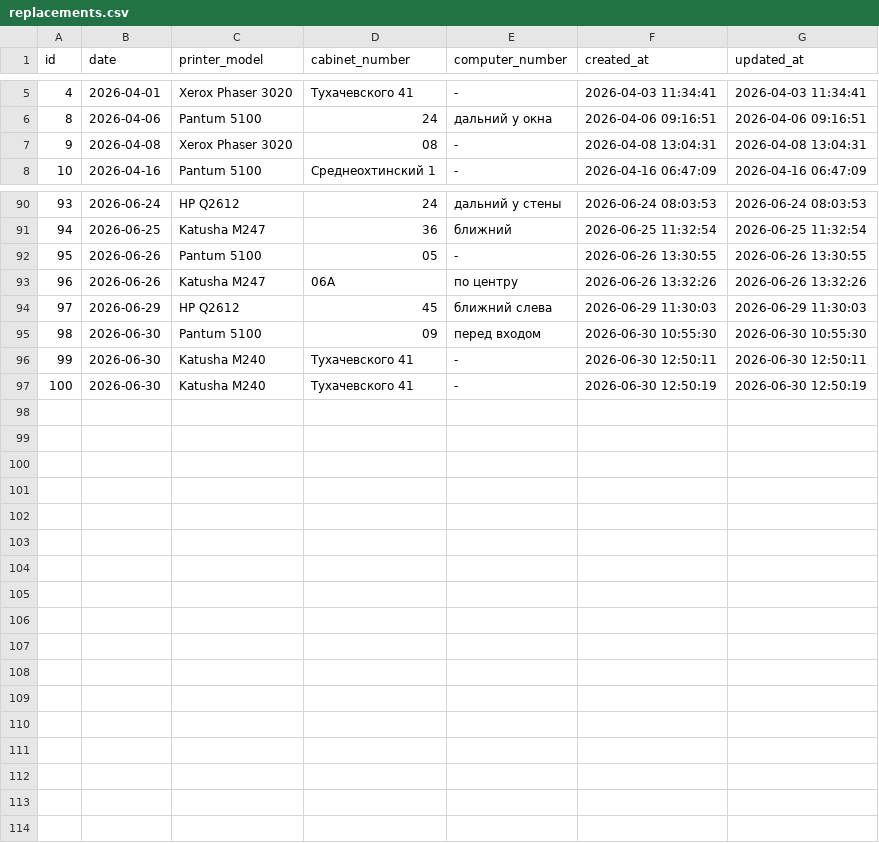
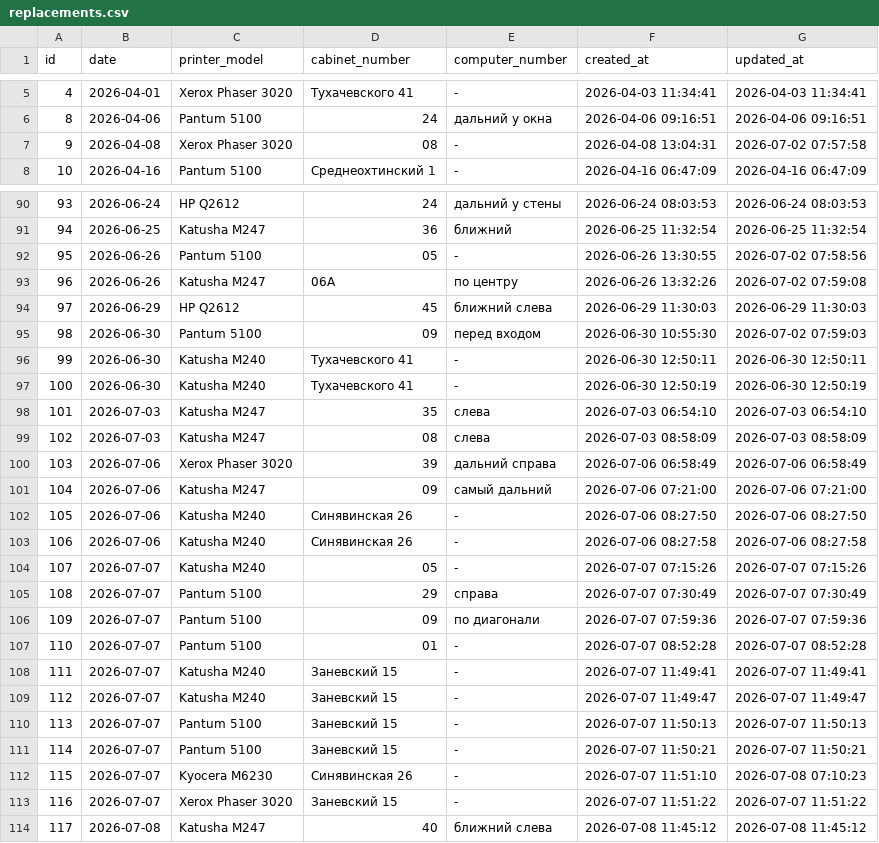
Before and after one commit to danilaqqq/Cartriges, a CSV file: replacements.csv, drawn as a sheet; only a part is shown, gaps mark what is left out; the diff covers the shown part only.

Commit message:
2026-07-08 Update replacements.csv

```diff
--- a/replacements.csv
+++ b/replacements.csv
@@ -6,3 +6,3 @@ id,date,printer_model,cabinet_number,computer_number,created_at,updated_at
 8,2026-04-06,Pantum 5100,24,дальний у окна,2026-04-06 09:16:51,2026-04-06 09:16:51
-9,2026-04-08,Xerox Phaser 3020,08,-,2026-04-08 13:04:31,2026-04-08 13:04:31
+9,2026-04-08,Xerox Phaser 3020,08,-,2026-04-08 13:04:31,2026-07-02 07:57:58
 10,2026-04-16,Pantum 5100,Среднеохтинский 1,-,2026-04-16 06:47:09,2026-04-16 06:47:09
@@ -91,7 +91,24 @@ id,date,printer_model,cabinet_number,computer_number,created_at,updated_at
 94,2026-06-25,Katusha M247,36,ближний,2026-06-25 11:32:54,2026-06-25 11:32:54
-95,2026-06-26,Pantum 5100,05,-,2026-06-26 13:30:55,2026-06-26 13:30:55
-96,2026-06-26,Katusha M247,06А,по центру,2026-06-26 13:32:26,2026-06-26 13:32:26
+95,2026-06-26,Pantum 5100,05,-,2026-06-26 13:30:55,2026-07-02 07:58:56
+96,2026-06-26,Katusha M247,06A,по центру,2026-06-26 13:32:26,2026-07-02 07:59:08
 97,2026-06-29,HP Q2612,45,ближний слева,2026-06-29 11:30:03,2026-06-29 11:30:03
-98,2026-06-30,Pantum 5100,09,перед входом,2026-06-30 10:55:30,2026-06-30 10:55:30
+98,2026-06-30,Pantum 5100,09,перед входом,2026-06-30 10:55:30,2026-07-02 07:59:03
 99,2026-06-30,Katusha M240,Тухачевского 41,-,2026-06-30 12:50:11,2026-06-30 12:50:11
 100,2026-06-30,Katusha M240,Тухачевского 41,-,2026-06-30 12:50:19,2026-06-30 12:50:19
+101,2026-07-03,Katusha M247,35,слева,2026-07-03 06:54:10,2026-07-03 06:54:10
+102,2026-07-03,Katusha M247,08,слева,2026-07-03 08:58:09,2026-07-03 08:58:09
+103,2026-07-06,Xerox Phaser 3020,39,дальний справа,2026-07-06 06:58:49,2026-07-06 06:58:49
+104,2026-07-06,Katusha M247,09,самый дальний,2026-07-06 07:21:00,2026-07-06 07:21:00
+105,2026-07-06,Katusha M240,Синявинская 26,-,2026-07-06 08:27:50,2026-07-06 08:27:50
+106,2026-07-06,Katusha M240,Синявинская 26,-,2026-07-06 08:27:58,2026-07-06 08:27:58
+107,2026-07-07,Katusha M240,05,-,2026-07-07 07:15:26,2026-07-07 07:15:26
+108,2026-07-07,Pantum 5100,29,справа,2026-07-07 07:30:49,2026-07-07 07:30:49
+109,2026-07-07,Pantum 5100,09,по диагонали,2026-07-07 07:59:36,2026-07-07 07:59:36
+110,2026-07-07,Pantum 5100,01,-,2026-07-07 08:52:28,2026-07-07 08:52:28
+111,2026-07-07,Katusha M240,Заневский 15,-,2026-07-07 11:49:41,2026-07-07 11:49:41
+112,2026-07-07,Katusha M240,Заневский 15,-,2026-07-07 11:49:47,2026-07-07 11:49:47
+113,2026-07-07,Pantum 5100,Заневский 15,-,2026-07-07 11:50:13,2026-07-07 11:50:13
+114,2026-07-07,Pantum 5100,Заневский 15,-,2026-07-07 11:50:21,2026-07-07 11:50:21
+115,2026-07-07,Kyocera M6230,Синявинская 26,-,2026-07-07 11:51:10,2026-07-08 07:10:23
+116,2026-07-07,Xerox Phaser 3020,Заневский 15,-,2026-07-07 11:51:22,2026-07-07 11:51:22
+117,2026-07-08,Katusha M247,40,ближний слева,2026-07-08 11:45:12,2026-07-08 11:45:12
```
Also changed, not shown: 11 edited cells elsewhere in this file.
